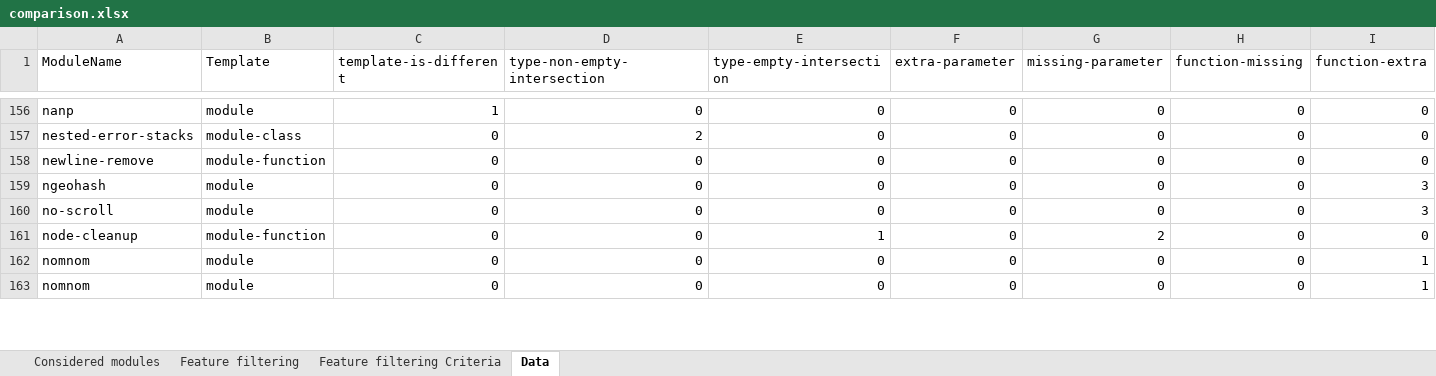
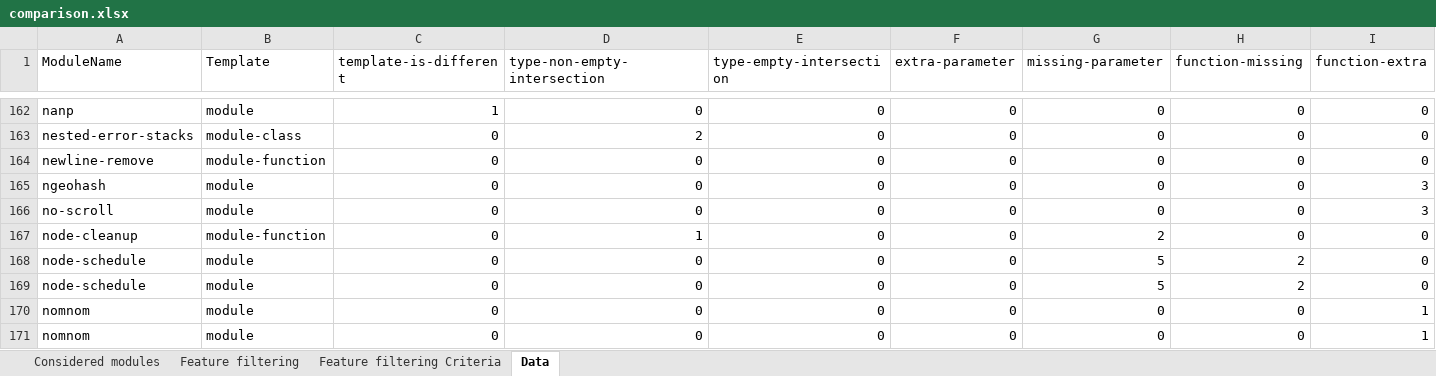
Before and after one commit to proglang/dts-generate-results, an Excel workbook: results/8_dts-compare/comparison.xlsx, sheet Data, drawn as a sheet; only a part is shown, gaps mark what is left out; values as stored, in another font and other column widths than the file's, no borders; addresses are those after the commit; rows hold the shown columns only; the diff covers the shown part only; the diff names each change by its address in the sheet, - before the commit and + after, or states it on an @@ line.

```diff
--- a/results/8_dts-compare/comparison.xlsx (sheet Data)
+++ b/results/8_dts-compare/comparison.xlsx (sheet Data)
-D167 (type-non-empty-intersection): 0
+D167 (type-non-empty-intersection): 1
-E167 (type-empty-intersection): 1
+E167 (type-empty-intersection): 0
+row 168: node-schedule | module | 0 | 0 | 0 | 0 | 5 | 2 | 0
+row 169: node-schedule | module | 0 | 0 | 0 | 0 | 5 | 2 | 0
```
Also changed, not shown: 11 added rows, 1 removed row and 52 edited cells elsewhere in this sheet, sheet Considered modules, sheet Feature filtering, sheet Feature filtering Criteria, formulas that keep their value, hidden cells, results/8_dts-compare/dts-parse-stats.xlsx, 48 other files.
